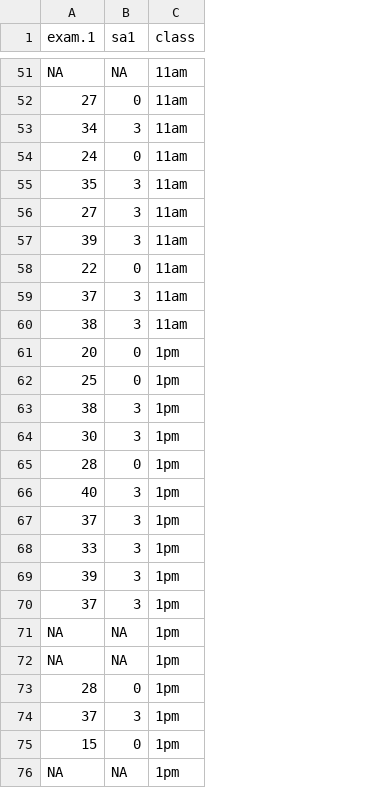
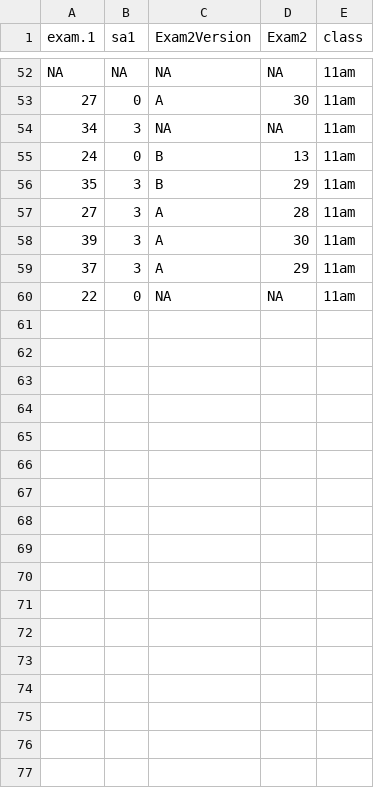
Before and after one commit to teacher-brian/Gen_psych, a CSV file: exam1Win26.csv, drawn as a sheet; only a part is shown, gaps mark what is left out; removed rows and columns are numbered as before the commit, all else as after; the diff covers the shown part only; the diff names each change by its address in the sheet, - before the commit and + after, or states it on an @@ line.

Commit message:
adding new data

```diff
--- a/exam1Win26.csv
+++ b/exam1Win26.csv
+column C (Exam2Version), rows 52-58: NA | A | NA | B | B | A | A; row 60: NA
+column D (Exam2), rows 52-58: NA | 30 | NA | 13 | 29 | 28 | 30; row 60: NA
@@ row 60 moved to row 38: 38 @@
-row 61: 20 | 0 | 1pm
-row 62: 25 | 0 | 1pm
-row 63: 38 | 3 | 1pm
-row 64: 30 | 3 | 1pm
-row 65: 28 | 0 | 1pm
-row 66: 40 | 3 | 1pm
-row 67: 37 | 3 | 1pm
-row 68: 33 | 3 | 1pm
-row 69: 39 | 3 | 1pm
-row 70: 37 | 3 | 1pm
-row 71: NA | NA | 1pm
-row 72: NA | NA | 1pm
-row 73: 28 | 0 | 1pm
-row 74: 37 | 3 | 1pm
-row 75: 15 | 0 | 1pm
-row 76: NA | NA | 1pm
```
Also changed, not shown: 11 removed rows, 1 moved row and 1 edited cell elsewhere in this file, 1 other file.
